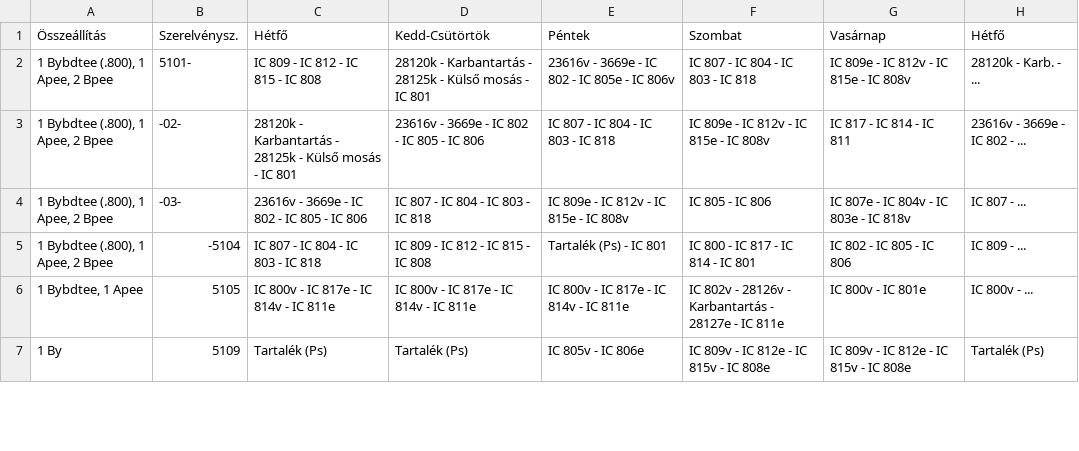
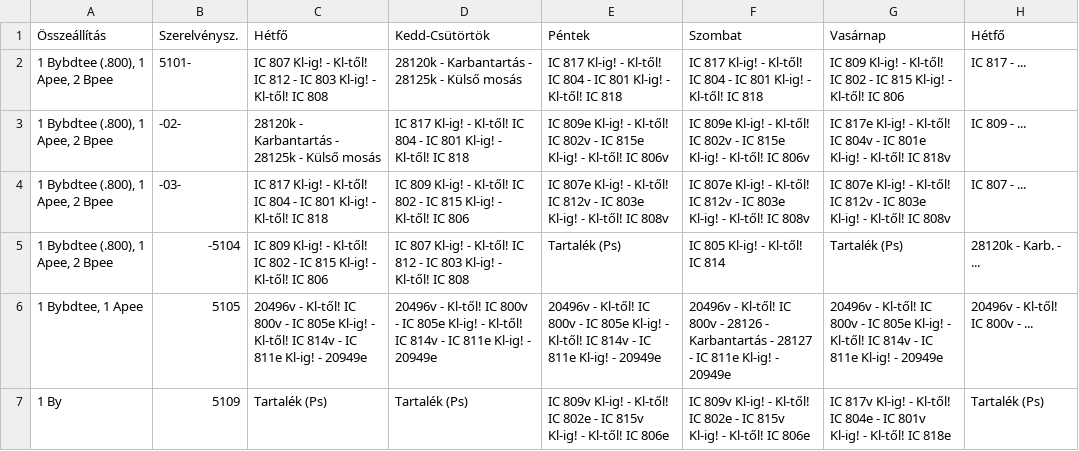
Before and after one commit to D3nWorks/szvor-csv, a CSV file: csv/pecs_telepallomas_szerelvenyforduloi_szvor.csv, drawn as a sheet; only a part is shown; the diff covers the shown part only.

Commit message:
pecs_telepallomas_szerelvenyforduloi_szvor.csv updated at: 20220711

```diff
--- a/csv/pecs_telepallomas_szerelvenyforduloi_szvor.csv
+++ b/csv/pecs_telepallomas_szerelvenyforduloi_szvor.csv
@@ -1,7 +1,7 @@
 Összeállítás,Szerelvénysz.,Hétfő,Kedd-Csütörtök,Péntek,Szombat,Vasárnap,Hétfő
-"1 Bybdtee (.800), 1 Apee, 2 Bpee",5101-,IC 809 - IC 812 - IC 815 - IC 808,28120k - Karbantartás - 28125k - Külső mosás - IC 801,23616v - 3669e - IC 802 - IC 805e - IC 806v,IC 807 - IC 804 - IC 803 - IC 818,IC 809e - IC 812v - IC 815e - IC 808v,28120k - Karb. - ...
-"1 Bybdtee (.800), 1 Apee, 2 Bpee",-02-,28120k - Karbantartás - 28125k - Külső mosás - IC 801,23616v - 3669e - IC 802 - IC 805 - IC 806,IC 807 - IC 804 - IC 803 - IC 818,IC 809e - IC 812v - IC 815e - IC 808v,IC 817 - IC 814 - IC 811,23616v - 3669e - IC 802 - ...
-"1 Bybdtee (.800), 1 Apee, 2 Bpee",-03-,23616v - 3669e - IC 802 - IC 805 - IC 806,IC 807 - IC 804 - IC 803 - IC 818,IC 809e - IC 812v - IC 815e - IC 808v,IC 805 - IC 806,IC 807e - IC 804v - IC 803e - IC 818v,IC 807 - ...
-"1 Bybdtee (.800), 1 Apee, 2 Bpee",-5104,IC 807 - IC 804 - IC 803 - IC 818,IC 809 - IC 812 - IC 815 - IC 808,Tartalék (Ps) - IC 801,IC 800 - IC 817 - IC 814 - IC 801,IC 802 - IC 805 - IC 806,IC 809 - ...
-"1 Bybdtee, 1 Apee",5105,IC 800v - IC 817e - IC 814v - IC 811e,IC 800v - IC 817e - IC 814v - IC 811e,IC 800v - IC 817e - IC 814v - IC 811e,IC 802v - 28126v - Karbantartás - 28127e - IC 811e,IC 800v - IC 801e,IC 800v - ...
-1 By,5109,Tartalék (Ps),Tartalék (Ps),IC 805v - IC 806e,IC 809v - IC 812e - IC 815v - IC 808e,IC 809v - IC 812e - IC 815v - IC 808e,Tartalék (Ps)
+"1 Bybdtee (.800), 1 Apee, 2 Bpee",5101-,IC 807 Kl-ig! - Kl-től! IC 812 - IC 803 Kl-ig! - Kl-től! IC 808,28120k - Karbantartás - 28125k - Külső mosás,IC 817 Kl-ig! - Kl-től! IC 804 - IC 801 Kl-ig! - Kl-től! IC 818,IC 817 Kl-ig! - Kl-től! IC 804 - IC 801 Kl-ig! - Kl-től! IC 818,IC 809 Kl-ig! - Kl-től! IC 802 - IC 815 Kl-ig! - Kl-től! IC 806,IC 817 - ...
+"1 Bybdtee (.800), 1 Apee, 2 Bpee",-02-,28120k - Karbantartás - 28125k - Külső mosás,IC 817 Kl-ig! - Kl-től! IC 804 - IC 801 Kl-ig! - Kl-től! IC 818,IC 809e Kl-ig! - Kl-től! IC 802v - IC 815e Kl-ig! - Kl-től! IC 806v,IC 809e Kl-ig! - Kl-től! IC 802v - IC 815e Kl-ig! - Kl-től! IC 806v,IC 817e Kl-ig! - Kl-től! IC 804v - IC 801e Kl-ig! - Kl-től! IC 818v,IC 809 - ...
+"1 Bybdtee (.800), 1 Apee, 2 Bpee",-03-,IC 817 Kl-ig! - Kl-től! IC 804 - IC 801 Kl-ig! - Kl-től! IC 818,IC 809 Kl-ig! - Kl-től! IC 802 - IC 815 Kl-ig! - Kl-től! IC 806,IC 807e Kl-ig! - Kl-től! IC 812v - IC 803e Kl-ig! - Kl-től! IC 808v,IC 807e Kl-ig! - Kl-től! IC 812v - IC 803e Kl-ig! - Kl-től! IC 808v,IC 807e Kl-ig! - Kl-től! IC 812v - IC 803e Kl-ig! - Kl-től! IC 808v,IC 807 - ...
+"1 Bybdtee (.800), 1 Apee, 2 Bpee",-5104,IC 809 Kl-ig! - Kl-től! IC 802 - IC 815 Kl-ig! - Kl-től! IC 806,IC 807 Kl-ig! - Kl-től! IC 812 - IC 803 Kl-ig! - Kl-től! IC 808,Tartalék (Ps),IC 805 Kl-ig! - Kl-től! IC 814,Tartalék (Ps),28120k - Karb. - ...
+"1 Bybdtee, 1 Apee",5105,20496v - Kl-től! IC 800v - IC 805e Kl-ig! - Kl-től! IC 814v - IC 811e Kl-ig! - 20949e,20496v - Kl-től! IC 800v - IC 805e Kl-ig! - Kl-től! IC 814v - IC 811e Kl-ig! - 20949e,20496v - Kl-től! IC 800v - IC 805e Kl-ig! - Kl-től! IC 814v - IC 811e Kl-ig! - 20949e,20496v - Kl-től! IC 800v - 28126 - Karbantartás - 28127 - IC 811e Kl-ig! - 20949e,20496v - Kl-től! IC 800v - IC 805e Kl-ig! - Kl-től! IC 814v - IC 811e Kl-ig! - 20949e,20496v - Kl-től! IC 800v - ...
+1 By,5109,Tartalék (Ps),Tartalék (Ps),IC 809v Kl-ig! - Kl-től! IC 802e - IC 815v Kl-ig! - Kl-től! IC 806e,IC 809v Kl-ig! - Kl-től! IC 802e - IC 815v Kl-ig! - Kl-től! IC 806e,IC 817v Kl-ig! - Kl-től! IC 804e - IC 801v Kl-ig! - Kl-től! IC 818e,Tartalék (Ps)
```
Also changed, not shown: 26 edited cells elsewhere in this file.
